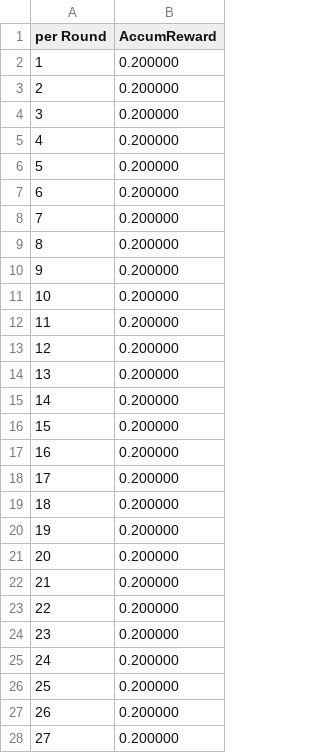
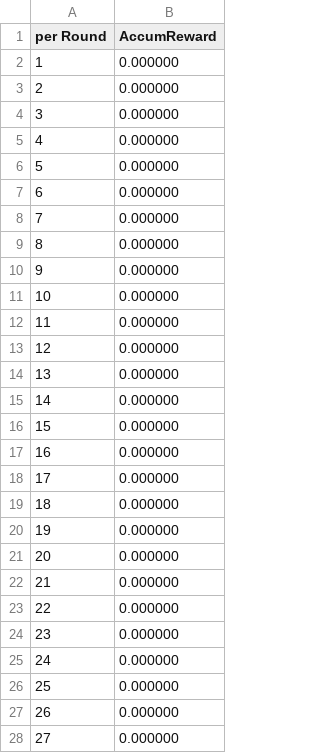
Before and after one commit to TAN-ZIXUAN/MyRobo, a CSV file: TanRobo.data/accumReward_per_round.csv, drawn as a sheet; only a part is shown; the diff covers the shown part only.

```diff
--- a/TanRobo.data/accumReward_per_round.csv
+++ b/TanRobo.data/accumReward_per_round.csv
@@ -1,28 +1,28 @@
 per Round, AccumReward,
-1, 0.200000,
-2, 0.200000,
-3, 0.200000,
-4, 0.200000,
-5, 0.200000,
-6, 0.200000,
-7, 0.200000,
-8, 0.200000,
-9, 0.200000,
-10, 0.200000,
-11, 0.200000,
-12, 0.200000,
-13, 0.200000,
-14, 0.200000,
-15, 0.200000,
-16, 0.200000,
-17, 0.200000,
-18, 0.200000,
-19, 0.200000,
-20, 0.200000,
-21, 0.200000,
-22, 0.200000,
-23, 0.200000,
-24, 0.200000,
-25, 0.200000,
-26, 0.200000,
-27, 0.200000,
+1, 0.000000,
+2, 0.000000,
+3, 0.000000,
+4, 0.000000,
+5, 0.000000,
+6, 0.000000,
+7, 0.000000,
+8, 0.000000,
+9, 0.000000,
+10, 0.000000,
+11, 0.000000,
+12, 0.000000,
+13, 0.000000,
+14, 0.000000,
+15, 0.000000,
+16, 0.000000,
+17, 0.000000,
+18, 0.000000,
+19, 0.000000,
+20, 0.000000,
+21, 0.000000,
+22, 0.000000,
+23, 0.000000,
+24, 0.000000,
+25, 0.000000,
+26, 0.000000,
+27, 0.000000,
```
Also changed, not shown: 10 edited cells elsewhere in this file, TanRobo.data/win_rate_per_10Round.csv, TanRobo.data/win_rate_per_50.csv, 9 other files.
